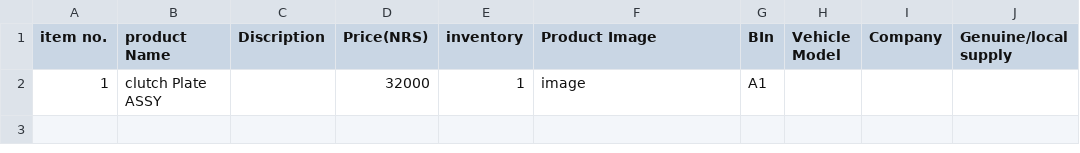
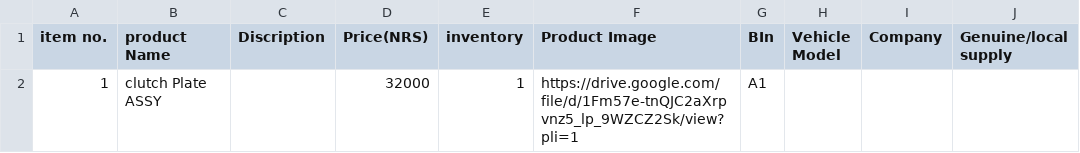
Before and after one commit to LoveKishor/LoveKishor.github.io, a CSV file: Engine_data.csv, drawn as a sheet; only a part is shown; the diff names each change by its address in the sheet, - before the commit and + after, or states it on an @@ line.

Commit message:
image link added

```diff
--- a/Engine_data.csv
+++ b/Engine_data.csv
-F2 (Product Image): image
+F2 (Product Image): https://drive.google.com/file/d/1Fm57e-tnQJC2aXrpvnz5_lp_9WZCZ2Sk/view?pli=1
```
